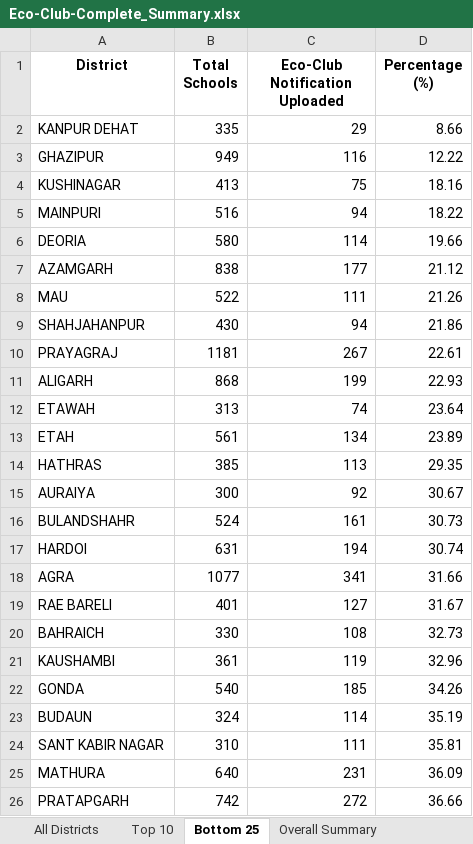
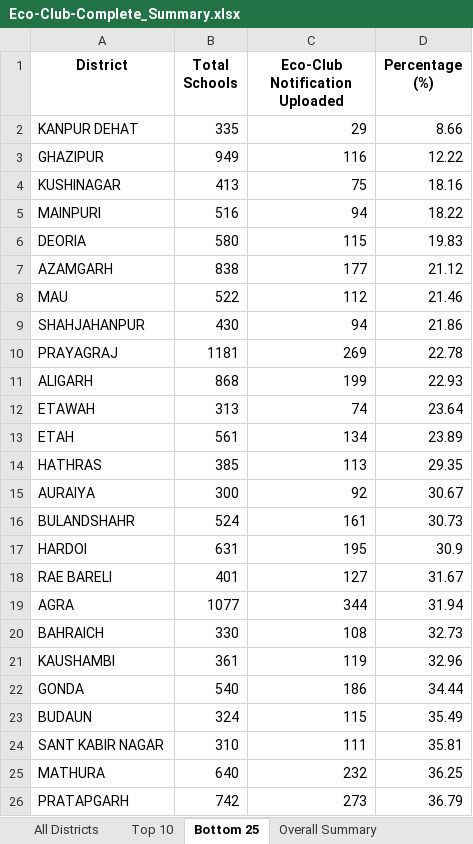
Before and after one commit to alokkmohan/ECO-Club, an Excel workbook: Eco-Club-Complete_Summary.xlsx, sheet Bottom 25, drawn as a sheet; values as stored, in another font and other column widths than the file's, no borders; removed rows and columns are numbered as before the commit, all else as after; the diff names each change by its address in the sheet, - before the commit and + after, or states it on an @@ line.

Commit message:
Auto-update 2026-01-19: 14,593 notifications, 14,707 tree uploads, 751,940 trees planted

```diff
--- a/Eco-Club-Complete_Summary.xlsx (sheet Bottom 25)
+++ b/Eco-Club-Complete_Summary.xlsx (sheet Bottom 25)
-C6 (Eco-Club Notification Uploaded): 114
+C6 (Eco-Club Notification Uploaded): 115
-D6 (Percentage (%)): 19.66
+D6 (Percentage (%)): 19.83
-C8 (Eco-Club Notification Uploaded): 111
+C8 (Eco-Club Notification Uploaded): 112
-D8 (Percentage (%)): 21.26
+D8 (Percentage (%)): 21.46
-C10 (Eco-Club Notification Uploaded): 267
+C10 (Eco-Club Notification Uploaded): 269
-D10 (Percentage (%)): 22.61
+D10 (Percentage (%)): 22.78
-C17 (Eco-Club Notification Uploaded): 194
+C17 (Eco-Club Notification Uploaded): 195
-D17 (Percentage (%)): 30.74
+D17 (Percentage (%)): 30.9
-row 18: AGRA | 1077 | 341 | 31.66
+row 19: AGRA | 1077 | 344 | 31.94
-C22 (Eco-Club Notification Uploaded): 185
+C22 (Eco-Club Notification Uploaded): 186
-D22 (Percentage (%)): 34.26
+D22 (Percentage (%)): 34.44
-C23 (Eco-Club Notification Uploaded): 114
+C23 (Eco-Club Notification Uploaded): 115
-D23 (Percentage (%)): 35.19
+D23 (Percentage (%)): 35.49
-C25 (Eco-Club Notification Uploaded): 231
+C25 (Eco-Club Notification Uploaded): 232
-D25 (Percentage (%)): 36.09
+D25 (Percentage (%)): 36.25
-C26 (Eco-Club Notification Uploaded): 272
+C26 (Eco-Club Notification Uploaded): 273
-D26 (Percentage (%)): 36.66
+D26 (Percentage (%)): 36.79
```
Also changed, not shown: sheet All Districts, sheet Top 10, sheet Overall Summary, 1 other file.
